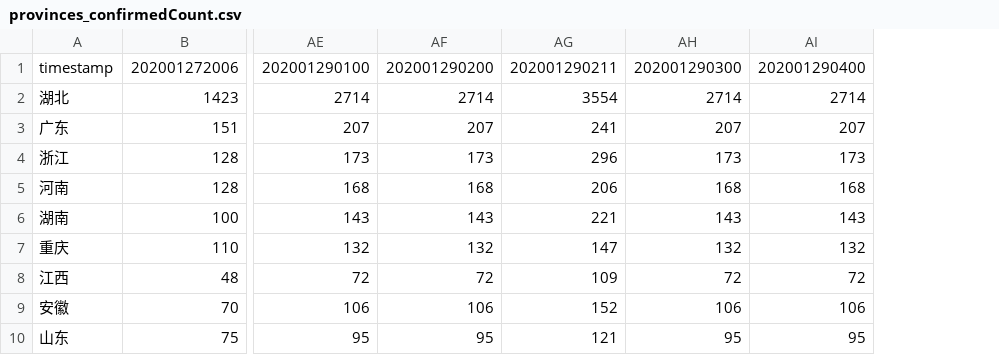
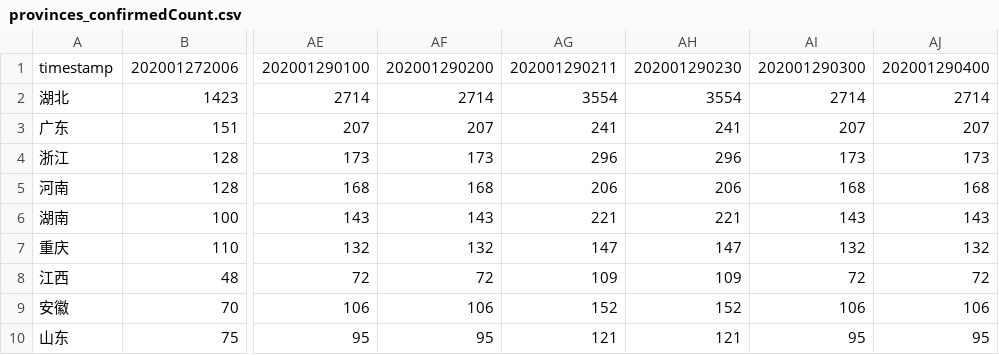
Before and after one commit to qhjqhj00/ConV2020, a CSV file: res/provinces_confirmedCount.csv, drawn as a sheet; only a part is shown, gaps mark what is left out; the diff names each change by its address in the sheet, - before the commit and + after, or states it on an @@ line.

```diff
--- a/res/provinces_confirmedCount.csv
+++ b/res/provinces_confirmedCount.csv
+column AH, rows 1-10: 202001290230 | 3554 | 241 | 296 | 206 | 221 | 147 | 109 | 152 | 121
```
Also changed, not shown: res/cities_confirmedCount.csv, res/cities_curedCount.csv, 5 other files.
